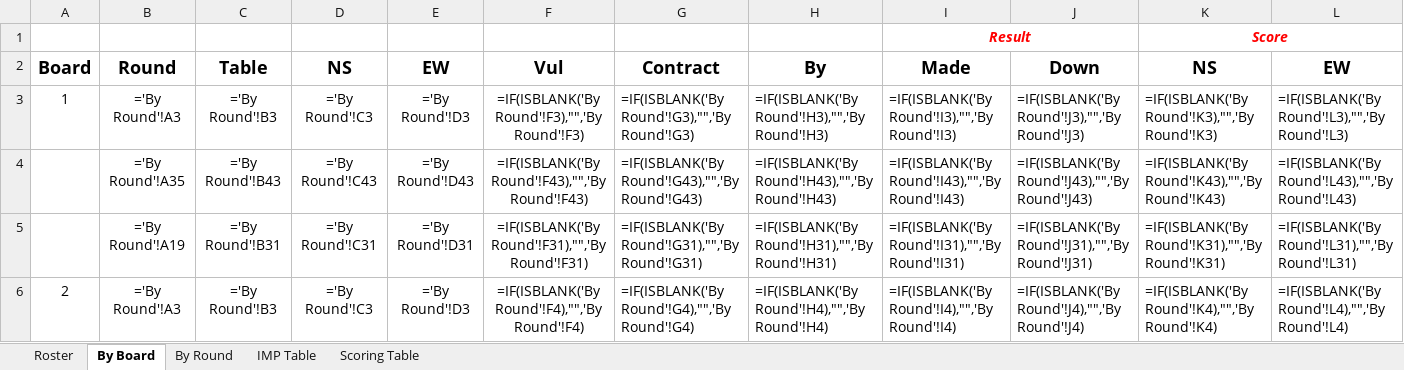
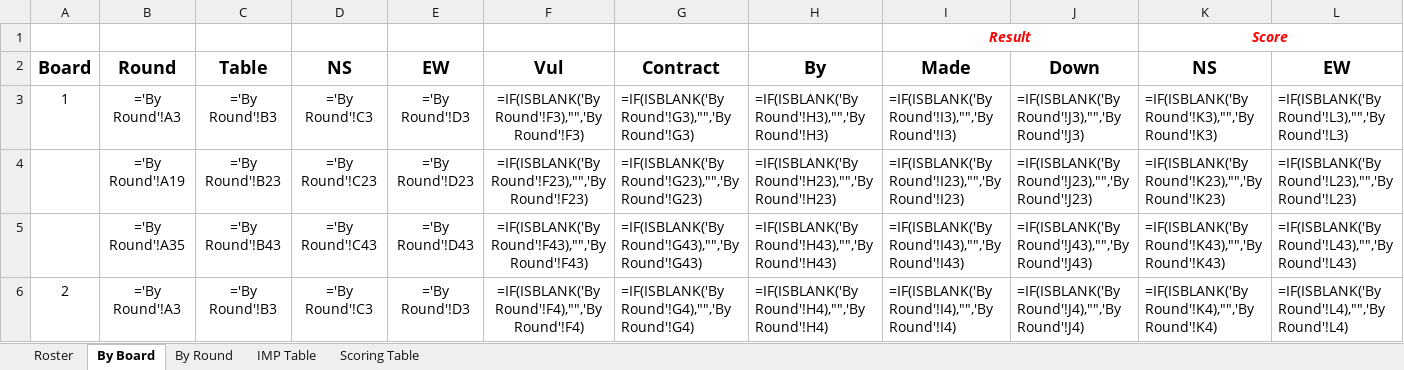
Before and after one commit to sywhub/howellcards, an Excel workbook: mitchell8x4.xlsx, sheet By Board, drawn as a sheet; only a part is shown; values as stored, in another font and other column widths than the file's, no borders; formulas without a stored value are shown as written; the diff covers the shown part only; the diff names each change by its address in the sheet, - before the commit and + after, or states it on an @@ line.

```diff
--- a/mitchell8x4.xlsx (sheet By Board)
+++ b/mitchell8x4.xlsx (sheet By Board)
-B4: ='By Round'!A35
+B4: ='By Round'!A19
-C4: ='By Round'!B43
+C4: ='By Round'!B23
-D4: ='By Round'!C43
+D4: ='By Round'!C23
-E4: ='By Round'!D43
+E4: ='By Round'!D23
-F4: =IF(ISBLANK('By Round'!F43),"",'By Round'!F43)
+F4: =IF(ISBLANK('By Round'!F23),"",'By Round'!F23)
-G4: =IF(ISBLANK('By Round'!G43),"",'By Round'!G43)
+G4: =IF(ISBLANK('By Round'!G23),"",'By Round'!G23)
-H4: =IF(ISBLANK('By Round'!H43),"",'By Round'!H43)
+H4: =IF(ISBLANK('By Round'!H23),"",'By Round'!H23)
-I4: =IF(ISBLANK('By Round'!I43),"",'By Round'!I43)
+I4: =IF(ISBLANK('By Round'!I23),"",'By Round'!I23)
-J4: =IF(ISBLANK('By Round'!J43),"",'By Round'!J43)
+J4: =IF(ISBLANK('By Round'!J23),"",'By Round'!J23)
-K4: =IF(ISBLANK('By Round'!K43),"",'By Round'!K43)
+K4: =IF(ISBLANK('By Round'!K23),"",'By Round'!K23)
-L4: =IF(ISBLANK('By Round'!L43),"",'By Round'!L43)
+L4: =IF(ISBLANK('By Round'!L23),"",'By Round'!L23)
-B5: ='By Round'!A19
+B5: ='By Round'!A35
-C5: ='By Round'!B31
+C5: ='By Round'!B43
-D5: ='By Round'!C31
+D5: ='By Round'!C43
-E5: ='By Round'!D31
+E5: ='By Round'!D43
-F5: =IF(ISBLANK('By Round'!F31),"",'By Round'!F31)
+F5: =IF(ISBLANK('By Round'!F43),"",'By Round'!F43)
-G5: =IF(ISBLANK('By Round'!G31),"",'By Round'!G31)
+G5: =IF(ISBLANK('By Round'!G43),"",'By Round'!G43)
-H5: =IF(ISBLANK('By Round'!H31),"",'By Round'!H31)
+H5: =IF(ISBLANK('By Round'!H43),"",'By Round'!H43)
-I5: =IF(ISBLANK('By Round'!I31),"",'By Round'!I31)
+I5: =IF(ISBLANK('By Round'!I43),"",'By Round'!I43)
-J5: =IF(ISBLANK('By Round'!J31),"",'By Round'!J31)
+J5: =IF(ISBLANK('By Round'!J43),"",'By Round'!J43)
-K5: =IF(ISBLANK('By Round'!K31),"",'By Round'!K31)
+K5: =IF(ISBLANK('By Round'!K43),"",'By Round'!K43)
-L5: =IF(ISBLANK('By Round'!L31),"",'By Round'!L31)
+L5: =IF(ISBLANK('By Round'!L43),"",'By Round'!L43)
```
Also changed, not shown: 330 edited cells elsewhere in this sheet, sheet By Round, sheet Roster, howell4x3.xlsx, howell5x3.xlsx, 14 other files.
